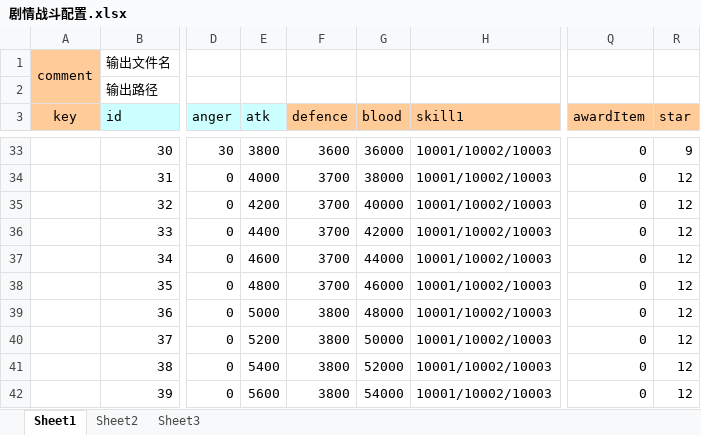
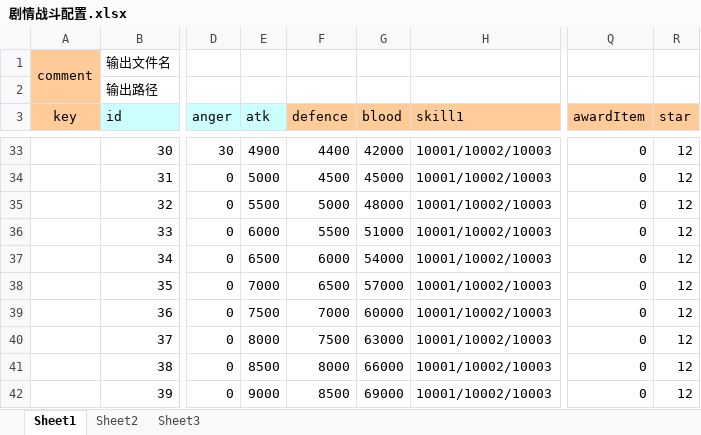
Before and after one commit to nsnwz/youjiang_svr, an Excel workbook: config/data/剧情战斗配置.xlsx, sheet Sheet1, drawn as a sheet; only a part is shown, gaps mark what is left out; values as stored, in another font and other column widths than the file's, no borders; the diff covers the shown part only; the diff names each change by its address in the sheet, - before the commit and + after, or states it on an @@ line.

```diff
--- a/config/data/剧情战斗配置.xlsx (sheet Sheet1)
+++ b/config/data/剧情战斗配置.xlsx (sheet Sheet1)
-E33 (atk): 3800
+E33 (atk): 4900
-F33 (defence): 3600
+F33 (defence): 4400
-G33 (blood): 36000
+G33 (blood): 42000
-R33 (star): 9
+R33 (star): 12
-E34 (atk): 4000
+E34 (atk): 5000
-F34 (defence): 3700
+F34 (defence): 4500
-G34 (blood): 38000
+G34 (blood): 45000
-E35 (atk): 4200
+E35 (atk): 5500
-F35 (defence): 3700
+F35 (defence): 5000
-G35 (blood): 40000
+G35 (blood): 48000
-E36 (atk): 4400
+E36 (atk): 6000
-F36 (defence): 3700
+F36 (defence): 5500
-G36 (blood): 42000
+G36 (blood): 51000
-E37 (atk): 4600
+E37 (atk): 6500
-F37 (defence): 3700
+F37 (defence): 6000
-G37 (blood): 44000
+G37 (blood): 54000
-E38 (atk): 4800
+E38 (atk): 7000
-F38 (defence): 3700
+F38 (defence): 6500
-G38 (blood): 46000
+G38 (blood): 57000
-E39 (atk): 5000
+E39 (atk): 7500
-F39 (defence): 3800
+F39 (defence): 7000
-G39 (blood): 48000
+G39 (blood): 60000
-E40 (atk): 5200
+E40 (atk): 8000
-F40 (defence): 3800
+F40 (defence): 7500
-G40 (blood): 50000
+G40 (blood): 63000
-E41 (atk): 5400
+E41 (atk): 8500
-F41 (defence): 3800
+F41 (defence): 8000
-G41 (blood): 52000
+G41 (blood): 66000
-E42 (atk): 5600
+E42 (atk): 9000
-F42 (defence): 3800
+F42 (defence): 8500
-G42 (blood): 54000
+G42 (blood): 69000
```
Also changed, not shown: 217 edited cells elsewhere in this sheet, config/data/任务成就.xlsx, config/data/商品价格表.xlsx, 13 other files.
